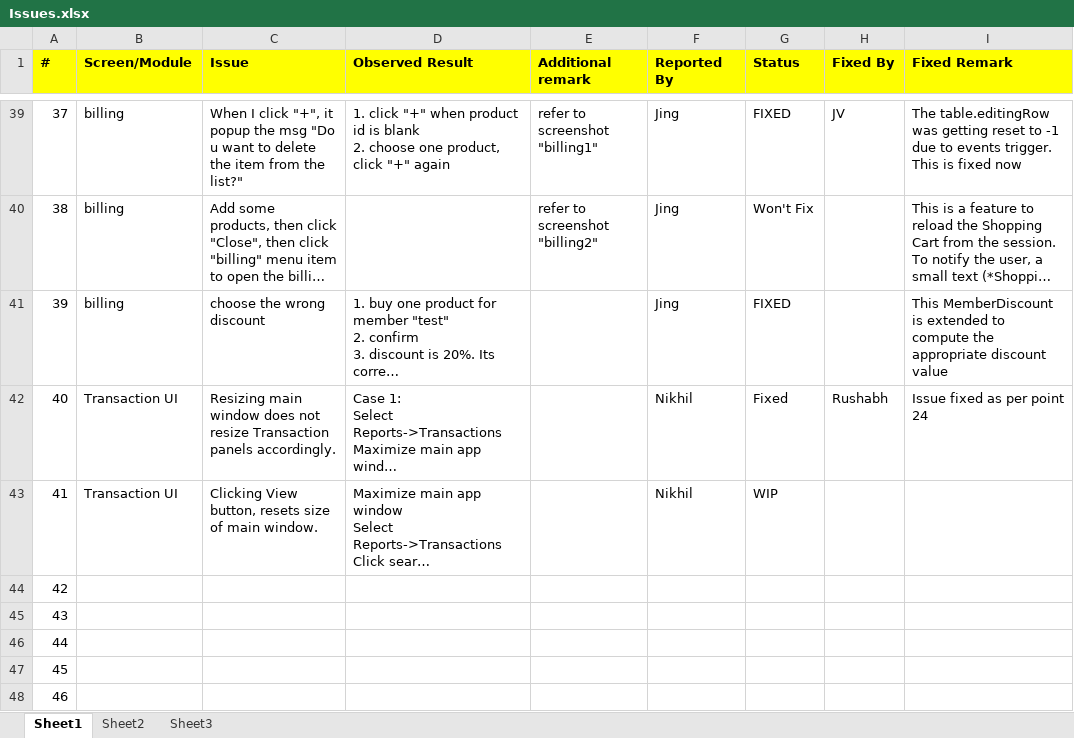
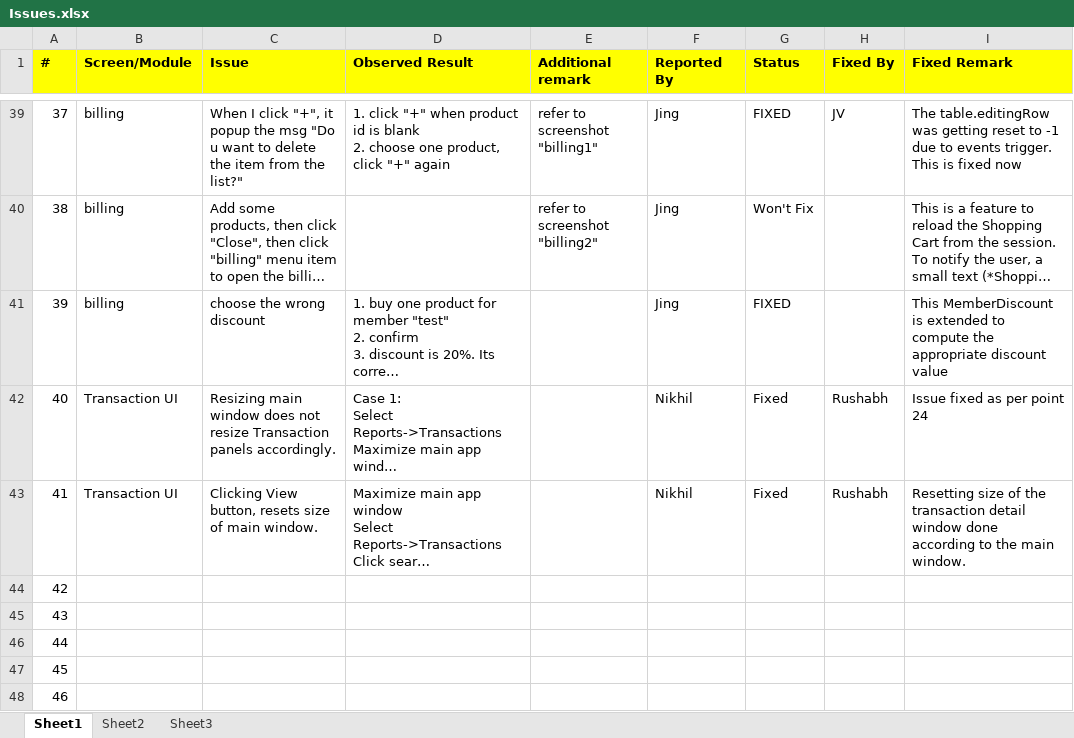
Before and after one commit to nikhilmetrani/souvenir-store, an Excel workbook: SouvenirStore/internal/Issues.xlsx, sheet Sheet1, drawn as a sheet; only a part is shown, gaps mark what is left out; long unchanged cells end in …; values as stored, in another font and other column widths than the file's, no borders; the diff names each change by its address in the sheet, - before the commit and + after, or states it on an @@ line.

Commit message:
Resetting transaction details window according to the main window.

```diff
--- a/SouvenirStore/internal/Issues.xlsx (sheet Sheet1)
+++ b/SouvenirStore/internal/Issues.xlsx (sheet Sheet1)
-G43 (Status): WIP
+G43 (Status): Fixed
-H43 (Fixed By): (empty)
+H43 (Fixed By): Rushabh
-I43 (Fixed Remark): (empty)
+I43 (Fixed Remark): Resetting size of the transaction detail window done according to the main window.
```
Also changed, not shown: 1 other file.
